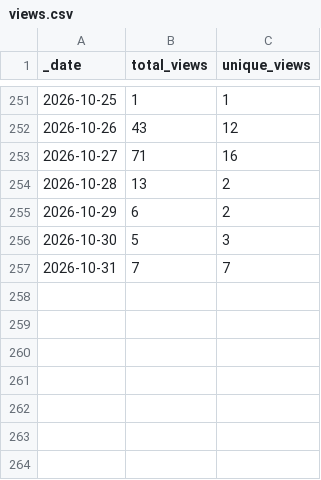
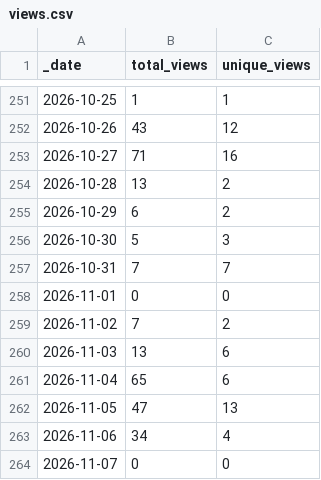
Before and after one commit to ansible-middleware/amq_streams, a CSV file: traffic/views.csv, drawn as a sheet; only a part is shown, gaps mark what is left out.

```diff
--- a/traffic/views.csv
+++ b/traffic/views.csv
@@ -257 +257,8 @@ _date,total_views,unique_views
 2026-10-31,7,7
+2026-11-01,0,0
+2026-11-02,7,2
+2026-11-03,13,6
+2026-11-04,65,6
+2026-11-05,47,13
+2026-11-06,34,4
+2026-11-07,0,0
```
Also changed, not shown: traffic/clones.csv, 1 other file.
